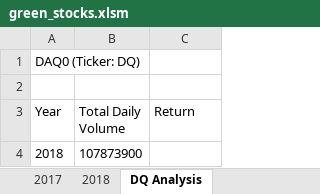
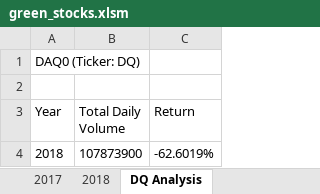
Before and after one commit to Spakicey/stock-analysis, an Excel workbook: green_stocks.xlsm, sheet DQ Analysis, drawn as a sheet; values as stored, in another font and other column widths than the file's, no borders; the diff names each change by its address in the sheet, - before the commit and + after, or states it on an @@ line.

Commit message:
Updated green_stocks.xlsm via upload
Added stock return value

```diff
--- a/green_stocks.xlsm (sheet DQ Analysis)
+++ b/green_stocks.xlsm (sheet DQ Analysis)
-C4 (Return): (empty)
+C4 (Return): -62.6019%
```
